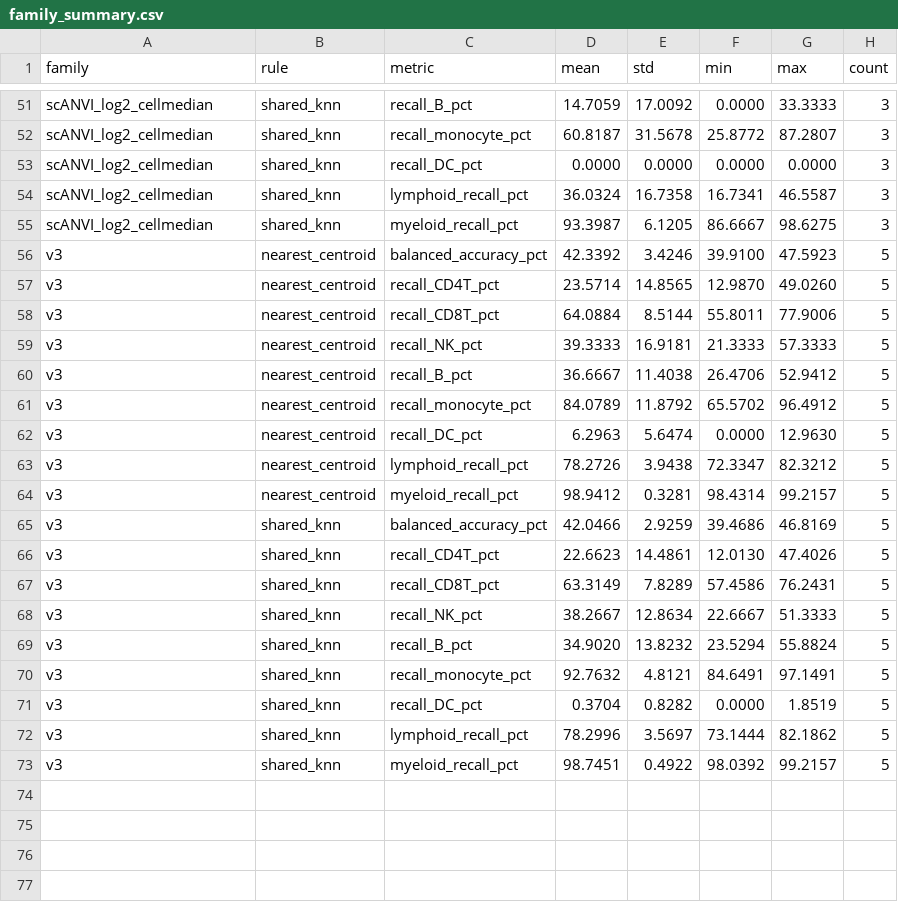
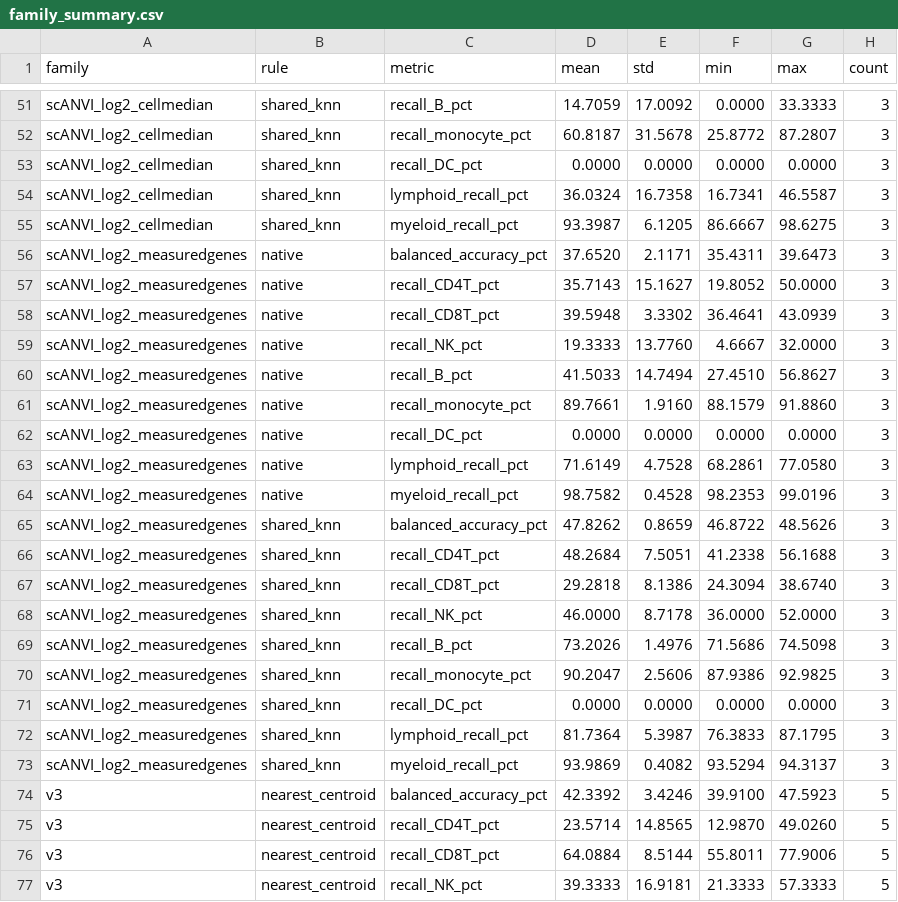
Before and after one commit to Amrita-Stanford-Development/Vivome_Atlas, a CSV file: research/benchmark/fulcher2026/family_summary.csv, drawn as a sheet; only a part is shown, gaps mark what is left out; the shorter side is filled out with more unchanged rows.

```diff
--- a/research/benchmark/fulcher2026/family_summary.csv
+++ b/research/benchmark/fulcher2026/family_summary.csv
@@ -55,2 +55,20 @@ scANVI_log2_cellmedian,shared_knn,lymphoid_recall_pct,36.0324,16.7358,16.7341,46
 scANVI_log2_cellmedian,shared_knn,myeloid_recall_pct,93.3987,6.1205,86.6667,98.6275,3
+scANVI_log2_measuredgenes,native,balanced_accuracy_pct,37.6520,2.1171,35.4311,39.6473,3
+scANVI_log2_measuredgenes,native,recall_CD4T_pct,35.7143,15.1627,19.8052,50.0000,3
+scANVI_log2_measuredgenes,native,recall_CD8T_pct,39.5948,3.3302,36.4641,43.0939,3
+scANVI_log2_measuredgenes,native,recall_NK_pct,19.3333,13.7760,4.6667,32.0000,3
+scANVI_log2_measuredgenes,native,recall_B_pct,41.5033,14.7494,27.4510,56.8627,3
+scANVI_log2_measuredgenes,native,recall_monocyte_pct,89.7661,1.9160,88.1579,91.8860,3
+scANVI_log2_measuredgenes,native,recall_DC_pct,0.0000,0.0000,0.0000,0.0000,3
+scANVI_log2_measuredgenes,native,lymphoid_recall_pct,71.6149,4.7528,68.2861,77.0580,3
+scANVI_log2_measuredgenes,native,myeloid_recall_pct,98.7582,0.4528,98.2353,99.0196,3
+scANVI_log2_measuredgenes,shared_knn,balanced_accuracy_pct,47.8262,0.8659,46.8722,48.5626,3
+scANVI_log2_measuredgenes,shared_knn,recall_CD4T_pct,48.2684,7.5051,41.2338,56.1688,3
+scANVI_log2_measuredgenes,shared_knn,recall_CD8T_pct,29.2818,8.1386,24.3094,38.6740,3
+scANVI_log2_measuredgenes,shared_knn,recall_NK_pct,46.0000,8.7178,36.0000,52.0000,3
+scANVI_log2_measuredgenes,shared_knn,recall_B_pct,73.2026,1.4976,71.5686,74.5098,3
+scANVI_log2_measuredgenes,shared_knn,recall_monocyte_pct,90.2047,2.5606,87.9386,92.9825,3
+scANVI_log2_measuredgenes,shared_knn,recall_DC_pct,0.0000,0.0000,0.0000,0.0000,3
+scANVI_log2_measuredgenes,shared_knn,lymphoid_recall_pct,81.7364,5.3987,76.3833,87.1795,3
+scANVI_log2_measuredgenes,shared_knn,myeloid_recall_pct,93.9869,0.4082,93.5294,94.3137,3
 v3,nearest_centroid,balanced_accuracy_pct,42.3392,3.4246,39.9100,47.5923,5
```
Also changed, not shown: research/benchmark/fulcher2026/per_seed_scores.csv, research/benchmark/fulcher2026/predicted_composition.csv, 10 other files.
